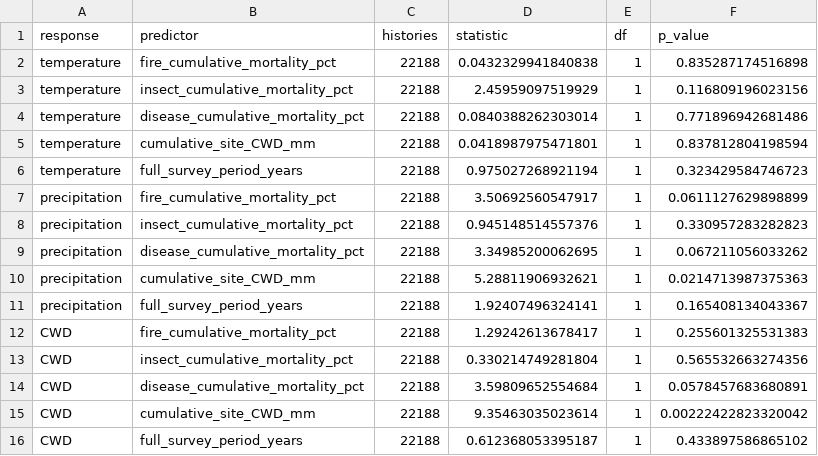
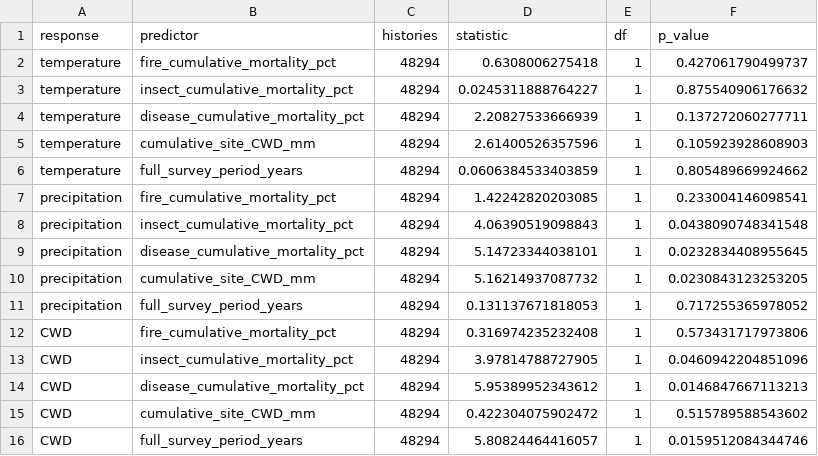
Before and after one commit to rellimylime/forest-data-compilation, a CSV file: 09_analysis/results/model_runs/20260905_cumulative_mortality_site_cwd_no_seedlings_v01/robustness/life_stage_interaction_tests.csv, drawn as a sheet.

```diff
--- a/09_analysis/results/model_runs/20260905_cumulative_mortality_site_cwd_no_seedlings_v01/robustness/life_stage_interaction_tests.csv
+++ b/09_analysis/results/model_runs/20260905_cumulative_mortality_site_cwd_no_seedlings_v01/robustness/life_stage_interaction_tests.csv
@@ -1,16 +1,16 @@
 response,predictor,histories,statistic,df,p_value
-temperature,fire_cumulative_mortality_pct,22188,0.0432329941840838,1,0.835287174516898
-temperature,insect_cumulative_mortality_pct,22188,2.45959097519929,1,0.116809196023156
-temperature,disease_cumulative_mortality_pct,22188,0.0840388262303014,1,0.771896942681486
-temperature,cumulative_site_CWD_mm,22188,0.0418987975471801,1,0.837812804198594
-temperature,full_survey_period_years,22188,0.975027268921194,1,0.323429584746723
-precipitation,fire_cumulative_mortality_pct,22188,3.50692560547917,1,0.0611127629898899
-precipitation,insect_cumulative_mortality_pct,22188,0.945148514557376,1,0.330957283282823
-precipitation,disease_cumulative_mortality_pct,22188,3.34985200062695,1,0.067211056033262
-precipitation,cumulative_site_CWD_mm,22188,5.28811906932621,1,0.0214713987375363
-precipitation,full_survey_period_years,22188,1.92407496324141,1,0.165408134043367
-CWD,fire_cumulative_mortality_pct,22188,1.29242613678417,1,0.255601325531383
-CWD,insect_cumulative_mortality_pct,22188,0.330214749281804,1,0.565532663274356
-CWD,disease_cumulative_mortality_pct,22188,3.59809652554684,1,0.0578457683680891
-CWD,cumulative_site_CWD_mm,22188,9.35463035023614,1,0.00222422823320042
-CWD,full_survey_period_years,22188,0.612368053395187,1,0.433897586865102
+temperature,fire_cumulative_mortality_pct,48294,0.6308006275418,1,0.427061790499737
+temperature,insect_cumulative_mortality_pct,48294,0.0245311888764227,1,0.875540906176632
+temperature,disease_cumulative_mortality_pct,48294,2.20827533666939,1,0.137272060277711
+temperature,cumulative_site_CWD_mm,48294,2.61400526357596,1,0.105923928608903
+temperature,full_survey_period_years,48294,0.0606384533403859,1,0.805489669924662
+precipitation,fire_cumulative_mortality_pct,48294,1.42242820203085,1,0.233004146098541
+precipitation,insect_cumulative_mortality_pct,48294,4.06390519098843,1,0.0438090748341548
+precipitation,disease_cumulative_mortality_pct,48294,5.14723344038101,1,0.0232834408955645
+precipitation,cumulative_site_CWD_mm,48294,5.16214937087732,1,0.0230843123253205
+precipitation,full_survey_period_years,48294,0.131137671818053,1,0.717255365978052
+CWD,fire_cumulative_mortality_pct,48294,0.316974235232408,1,0.573431717973806
+CWD,insect_cumulative_mortality_pct,48294,3.97814788727905,1,0.0460942204851096
+CWD,disease_cumulative_mortality_pct,48294,5.95389952343612,1,0.0146847667113213
+CWD,cumulative_site_CWD_mm,48294,0.422304075902472,1,0.515789588543602
+CWD,full_survey_period_years,48294,5.80824464416057,1,0.0159512084344746
```
Also changed, not shown: 09_analysis/results/model_runs/20260905_cumulative_mortality_site_cwd_no_seedlings_v01/robustness/baseline_reproduction.csv, 09_analysis/results/model_runs/20260905_cumulative_mortality_site_cwd_no_seedlings_v01/robustness/coefficients.csv, 10 other files.
